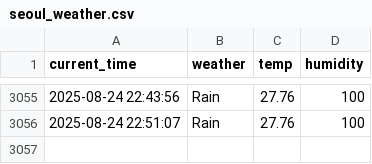
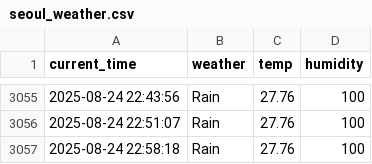
Before and after one commit to jinwooseuk/seoul_weather_5m, a CSV file: seoul_weather.csv, drawn as a sheet; only a part is shown, gaps mark what is left out; the diff names each change by its address in the sheet, - before the commit and + after, or states it on an @@ line.

```diff
--- a/seoul_weather.csv
+++ b/seoul_weather.csv
+row 3057: 2025-08-24 22:58:18 | Rain | 27.76 | 100
```
